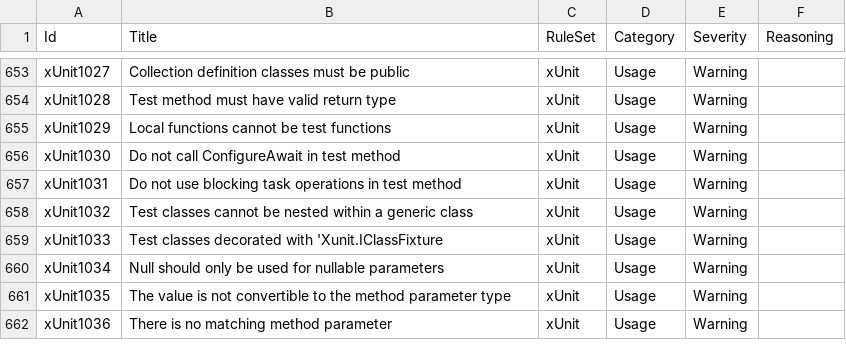
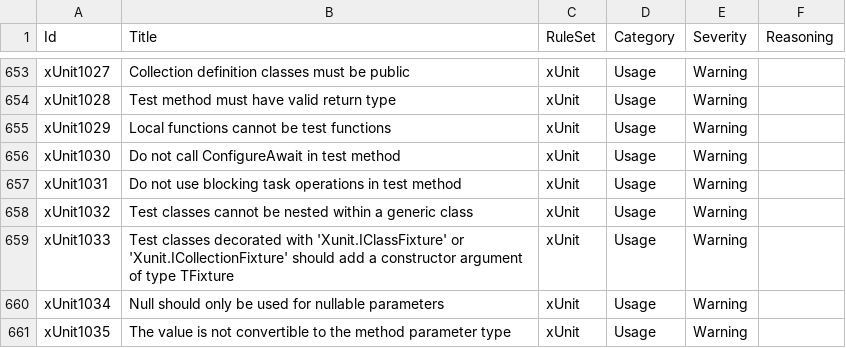
Before and after one commit to lancra/dotnet-analyzers, a CSV file: data-sets/rule-settings.csv, drawn as a sheet; only a part is shown, gaps mark what is left out; the shorter side is filled out with more unchanged rows.

Commit message:
Fix xunit rule split across multiple elements

```diff
--- a/data-sets/rule-settings.csv
+++ b/data-sets/rule-settings.csv
@@ -658,3 +658,3 @@ xUnit1031,Do not use blocking task operations in test method,xUnit,Usage,Warning
 xUnit1032,Test classes cannot be nested within a generic class,xUnit,Usage,Warning,
-xUnit1033,Test classes decorated with 'Xunit.IClassFixture,xUnit,Usage,Warning,
+xUnit1033,Test classes decorated with 'Xunit.IClassFixture' or 'Xunit.ICollectionFixture' should add a constructor argument of type TFixture,xUnit,Usage,Warning,
 xUnit1034,Null should only be used for nullable parameters,xUnit,Usage,Warning,
```
Also changed, not shown: 2 other files.
